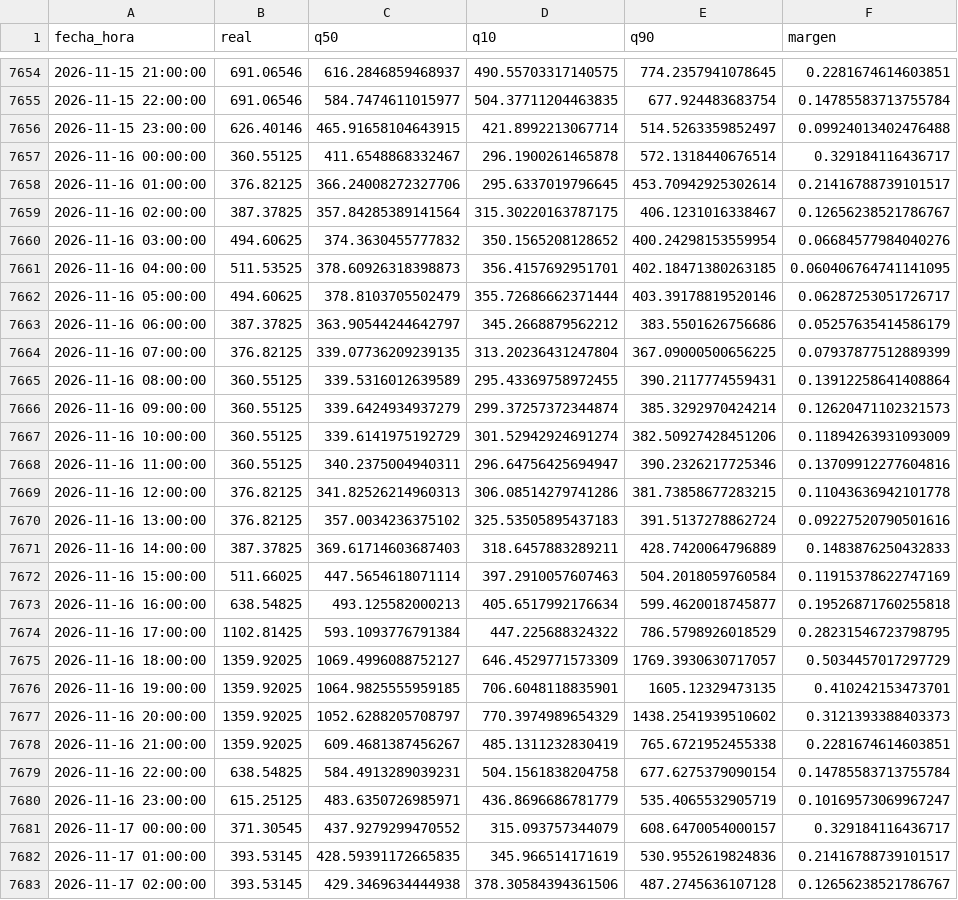
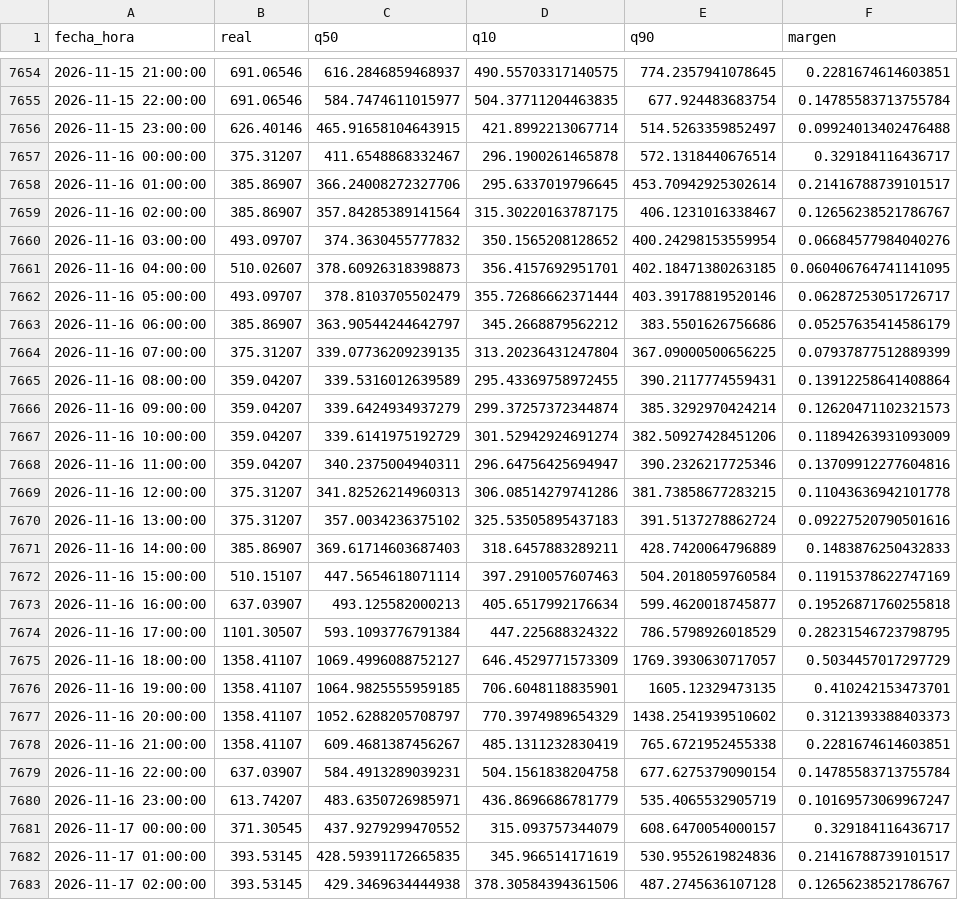
Before and after one commit to Ziskito/xm-spot-price-predictor, a CSV file: data/processed/resultados/pronostico_realista_bandas_24h_2026.csv, drawn as a sheet; only a part is shown, gaps mark what is left out; the diff covers the shown part only.

```diff
--- a/data/processed/resultados/pronostico_realista_bandas_24h_2026.csv
+++ b/data/processed/resultados/pronostico_realista_bandas_24h_2026.csv
@@ -7656,26 +7656,26 @@ fecha_hora,real,q50,q10,q90,margen
 2026-11-15 23:00:00,626.40146,465.91658104643915,421.8992213067714,514.5263359852497,0.09924013402476488
-2026-11-16 00:00:00,360.55125,411.6548868332467,296.1900261465878,572.1318440676514,0.329184116436717
-2026-11-16 01:00:00,376.82125,366.24008272327706,295.6337019796645,453.70942925302614,0.21416788739101517
-2026-11-16 02:00:00,387.37825,357.84285389141564,315.30220163787175,406.1231016338467,0.12656238521786767
-2026-11-16 03:00:00,494.60625,374.3630455777832,350.1565208128652,400.24298153559954,0.06684577984040276
-2026-11-16 04:00:00,511.53525,378.60926318398873,356.4157692951701,402.18471380263185,0.060406764741141095
-2026-11-16 05:00:00,494.60625,378.8103705502479,355.72686662371444,403.39178819520146,0.06287253051726717
-2026-11-16 06:00:00,387.37825,363.90544244642797,345.2668879562212,383.5501626756686,0.05257635414586179
-2026-11-16 07:00:00,376.82125,339.07736209239135,313.20236431247804,367.09000500656225,0.07937877512889399
-2026-11-16 08:00:00,360.55125,339.5316012639589,295.43369758972455,390.2117774559431,0.13912258641408864
-2026-11-16 09:00:00,360.55125,339.6424934937279,299.37257372344874,385.3292970424214,0.12620471102321573
-2026-11-16 10:00:00,360.55125,339.6141975192729,301.52942924691274,382.50927428451206,0.11894263931093009
-2026-11-16 11:00:00,360.55125,340.2375004940311,296.64756425694947,390.2326217725346,0.13709912277604816
-2026-11-16 12:00:00,376.82125,341.82526214960313,306.08514279741286,381.73858677283215,0.11043636942101778
-2026-11-16 13:00:00,376.82125,357.0034236375102,325.53505895437183,391.5137278862724,0.09227520790501616
-2026-11-16 14:00:00,387.37825,369.61714603687403,318.6457883289211,428.7420064796889,0.1483876250432833
-2026-11-16 15:00:00,511.66025,447.5654618071114,397.2910057607463,504.2018059760584,0.11915378622747169
-2026-11-16 16:00:00,638.54825,493.125582000213,405.6517992176634,599.4620018745877,0.19526871760255818
-2026-11-16 17:00:00,1102.81425,593.1093776791384,447.225688324322,786.5798926018529,0.28231546723798795
-2026-11-16 18:00:00,1359.92025,1069.4996088752127,646.4529771573309,1769.3930630717057,0.5034457017297729
-2026-11-16 19:00:00,1359.92025,1064.9825555959185,706.6048118835901,1605.12329473135,0.410242153473701
-2026-11-16 20:00:00,1359.92025,1052.6288205708797,770.3974989654329,1438.2541939510602,0.3121393388403373
-2026-11-16 21:00:00,1359.92025,609.4681387456267,485.1311232830419,765.6721952455338,0.2281674614603851
-2026-11-16 22:00:00,638.54825,584.4913289039231,504.1561838204758,677.6275379090154,0.14785583713755784
-2026-11-16 23:00:00,615.25125,483.6350726985971,436.8696686781779,535.4065532905719,0.10169573069967247
+2026-11-16 00:00:00,375.31207,411.6548868332467,296.1900261465878,572.1318440676514,0.329184116436717
+2026-11-16 01:00:00,385.86907,366.24008272327706,295.6337019796645,453.70942925302614,0.21416788739101517
+2026-11-16 02:00:00,385.86907,357.84285389141564,315.30220163787175,406.1231016338467,0.12656238521786767
+2026-11-16 03:00:00,493.09707,374.3630455777832,350.1565208128652,400.24298153559954,0.06684577984040276
+2026-11-16 04:00:00,510.02607,378.60926318398873,356.4157692951701,402.18471380263185,0.060406764741141095
+2026-11-16 05:00:00,493.09707,378.8103705502479,355.72686662371444,403.39178819520146,0.06287253051726717
+2026-11-16 06:00:00,385.86907,363.90544244642797,345.2668879562212,383.5501626756686,0.05257635414586179
+2026-11-16 07:00:00,375.31207,339.07736209239135,313.20236431247804,367.09000500656225,0.07937877512889399
+2026-11-16 08:00:00,359.04207,339.5316012639589,295.43369758972455,390.2117774559431,0.13912258641408864
+2026-11-16 09:00:00,359.04207,339.6424934937279,299.37257372344874,385.3292970424214,0.12620471102321573
+2026-11-16 10:00:00,359.04207,339.6141975192729,301.52942924691274,382.50927428451206,0.11894263931093009
+2026-11-16 11:00:00,359.04207,340.2375004940311,296.64756425694947,390.2326217725346,0.13709912277604816
+2026-11-16 12:00:00,375.31207,341.82526214960313,306.08514279741286,381.73858677283215,0.11043636942101778
+2026-11-16 13:00:00,375.31207,357.0034236375102,325.53505895437183,391.5137278862724,0.09227520790501616
+2026-11-16 14:00:00,385.86907,369.61714603687403,318.6457883289211,428.7420064796889,0.1483876250432833
+2026-11-16 15:00:00,510.15107,447.5654618071114,397.2910057607463,504.2018059760584,0.11915378622747169
+2026-11-16 16:00:00,637.03907,493.125582000213,405.6517992176634,599.4620018745877,0.19526871760255818
+2026-11-16 17:00:00,1101.30507,593.1093776791384,447.225688324322,786.5798926018529,0.28231546723798795
+2026-11-16 18:00:00,1358.41107,1069.4996088752127,646.4529771573309,1769.3930630717057,0.5034457017297729
+2026-11-16 19:00:00,1358.41107,1064.9825555959185,706.6048118835901,1605.12329473135,0.410242153473701
+2026-11-16 20:00:00,1358.41107,1052.6288205708797,770.3974989654329,1438.2541939510602,0.3121393388403373
+2026-11-16 21:00:00,1358.41107,609.4681387456267,485.1311232830419,765.6721952455338,0.2281674614603851
+2026-11-16 22:00:00,637.03907,584.4913289039231,504.1561838204758,677.6275379090154,0.14785583713755784
+2026-11-16 23:00:00,613.74207,483.6350726985971,436.8696686781779,535.4065532905719,0.10169573069967247
 2026-11-17 00:00:00,371.30545,437.9279299470552,315.093757344079,608.6470054000157,0.329184116436717
```
Also changed, not shown: 24 added rows and 24 edited cells elsewhere in this file, data/processed/resultados/probabilidades_eventos_24h_realista_2026.csv, data/processed/resultados/probabilidades_eventos_72h_realista_2026.csv, 9 other files.
